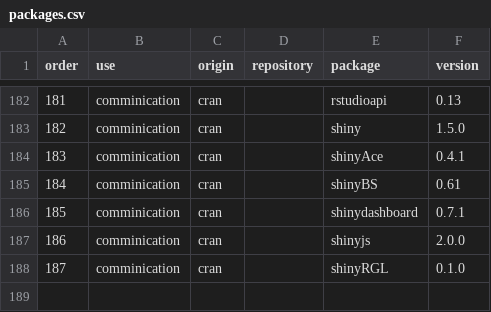
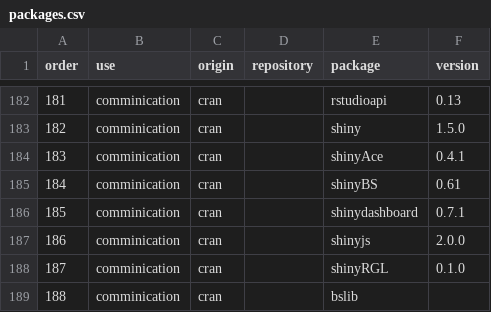
Before and after one commit to NicolasJBM/scholR, a CSV file: data-raw/packages.csv, drawn as a sheet; only a part is shown, gaps mark what is left out.

Commit message:
chores: update package versions

```diff
--- a/data-raw/packages.csv
+++ b/data-raw/packages.csv
@@ -188 +188,2 @@ order,use,origin,repository,package,version
 187,comminication,cran,,shinyRGL,0.1.0
+188,comminication,cran,,bslib,
```
Also changed, not shown: 3 other files.
